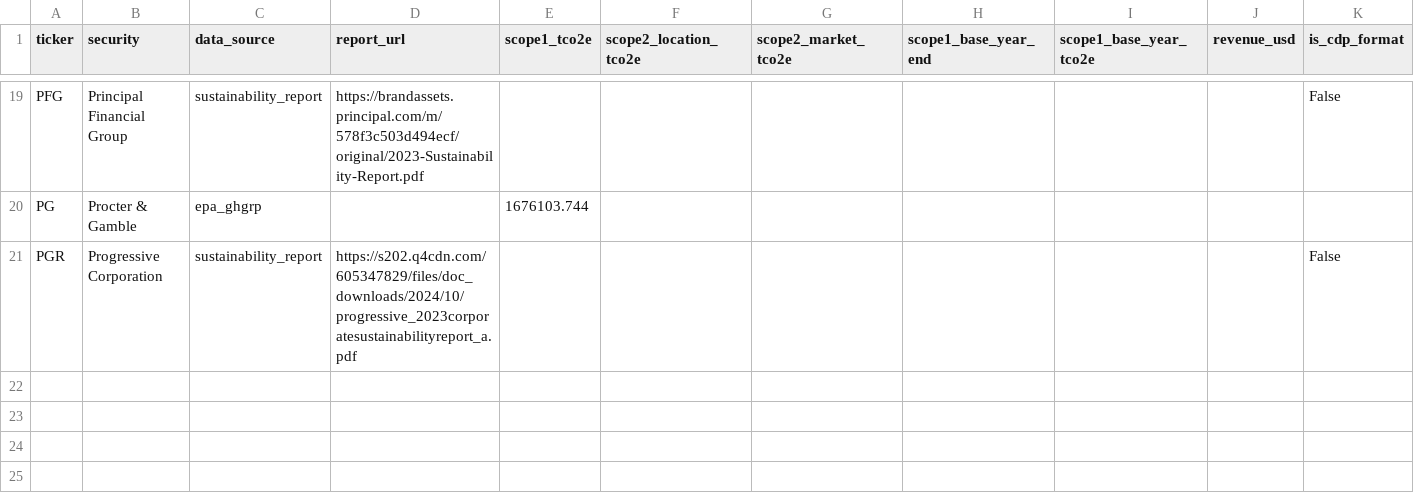
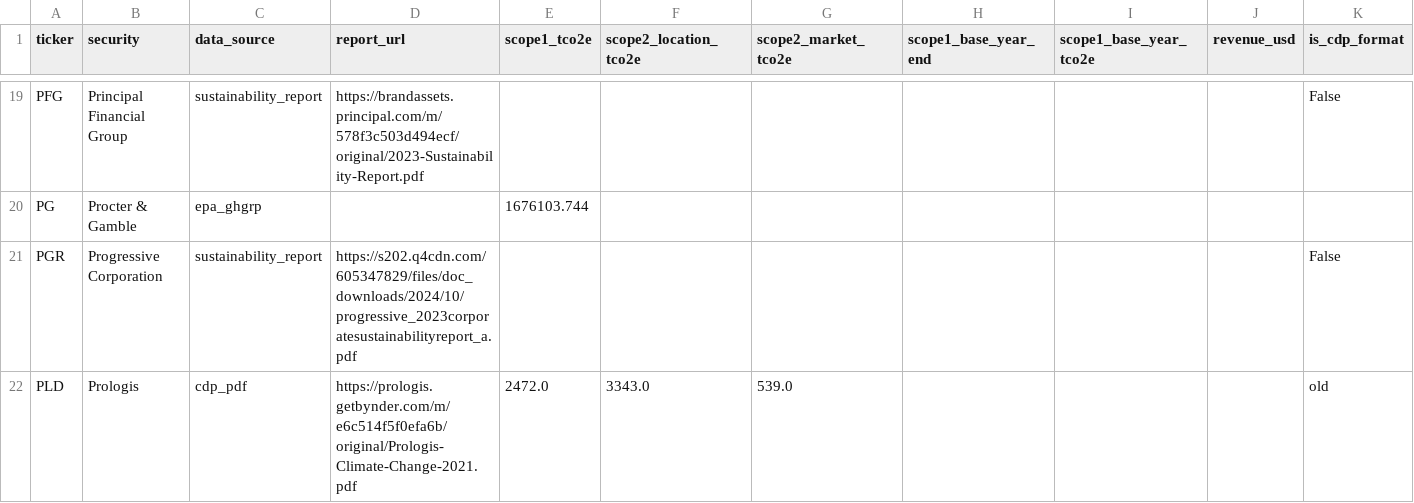
Before and after one commit to devam29/Impact500, a CSV file: data/batches/batch_09.csv, drawn as a sheet; only a part is shown, gaps mark what is left out; rows hold the shown columns only; the diff names each change by its address in the sheet, - before the commit and + after, or states it on an @@ line.

Commit message:
Process Prologis in batch 09

```diff
--- a/data/batches/batch_09.csv
+++ b/data/batches/batch_09.csv
+row 22: PLD | Prologis | cdp_pdf | https://prologis.getbynder.com/m/e6c514f5f0efa6b/original/Prologis-Climate-Change-2021.pdf | 2472.0 | 3343.0 | 539.0 |  |  |  | old
```
Also changed, not shown: data/environmental_emissions_master.csv, 2 other files.
